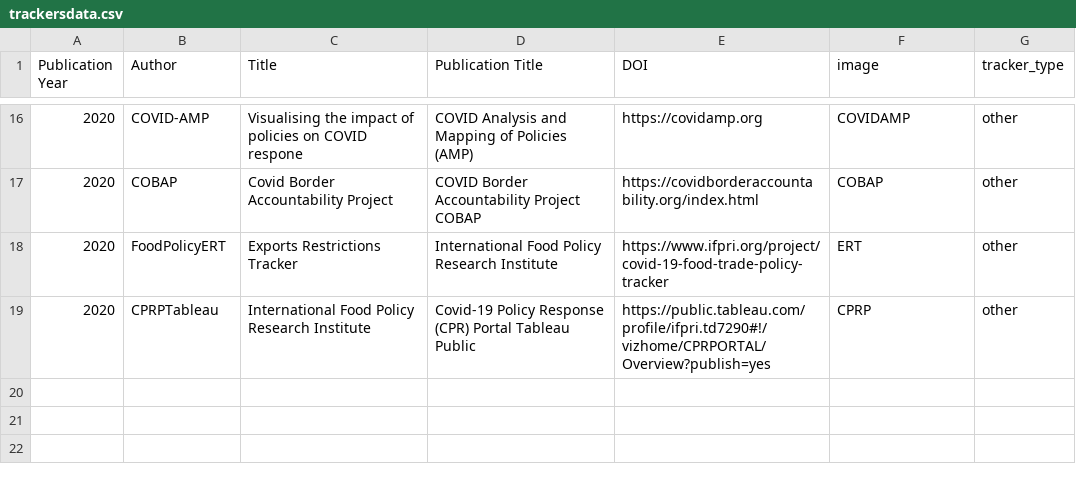
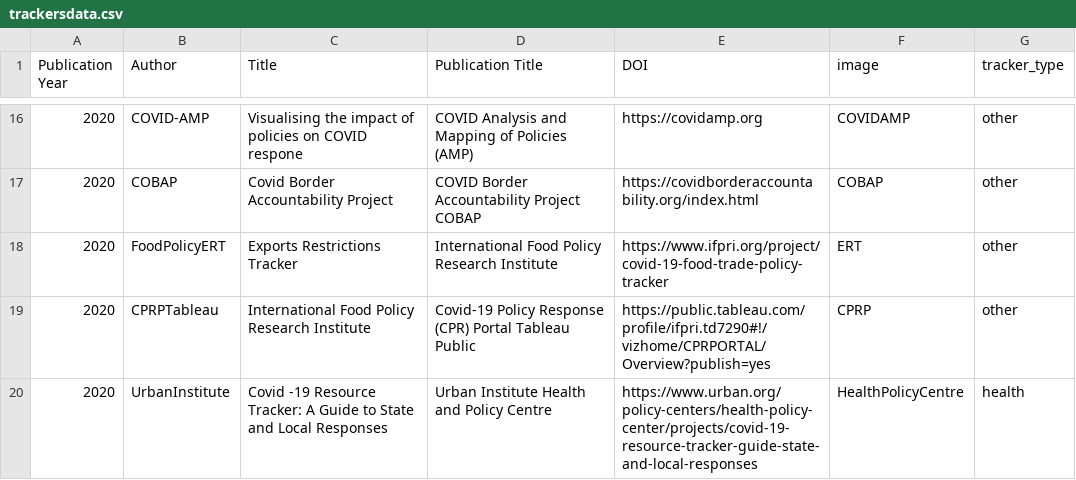
Before and after one commit to dbhatedin/CuratedTrackersLibrary, a CSV file: trackersdata.csv, drawn as a sheet; only a part is shown, gaps mark what is left out; the diff names each change by its address in the sheet, - before the commit and + after, or states it on an @@ line.

Commit message:
Update trackersdata.csv

```diff
--- a/trackersdata.csv
+++ b/trackersdata.csv
+row 20: 2020 | UrbanInstitute | Covid -19 Resource Tracker: A Guide to State and Local Responses | Urban Institute Health and Policy Centre | https://www.urban.org/policy-centers/health-policy-center/projects/covid-19-resource-tracker-guide-state-and-local-responses | HealthPolicyCentre | health
```
